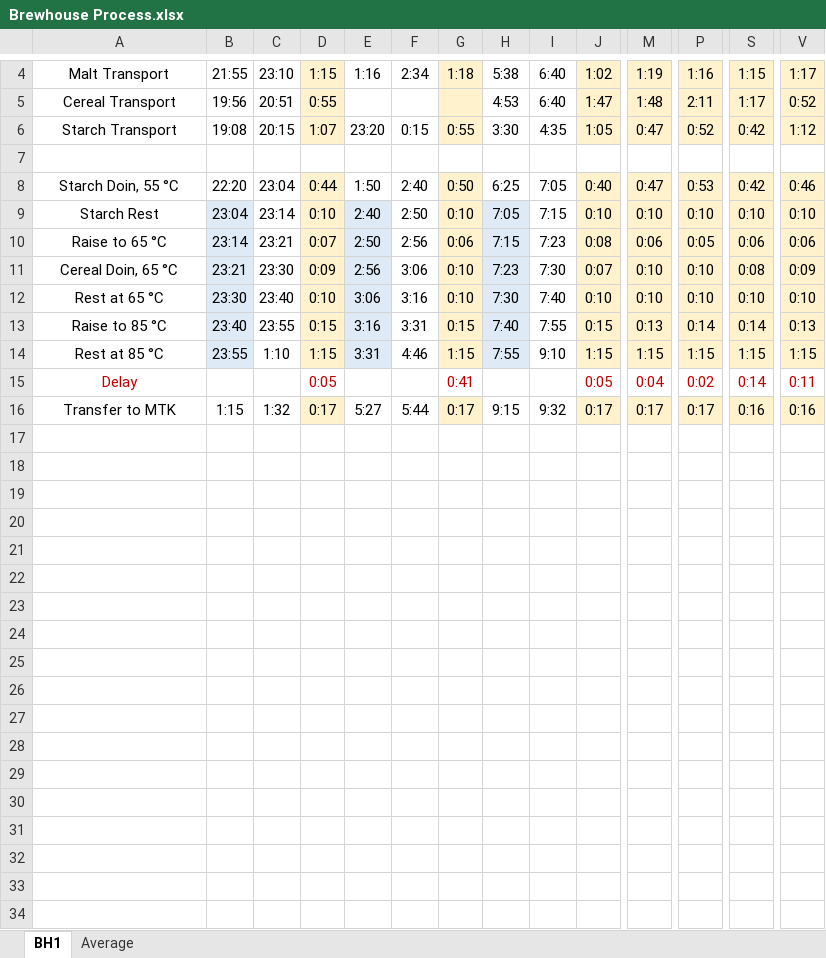
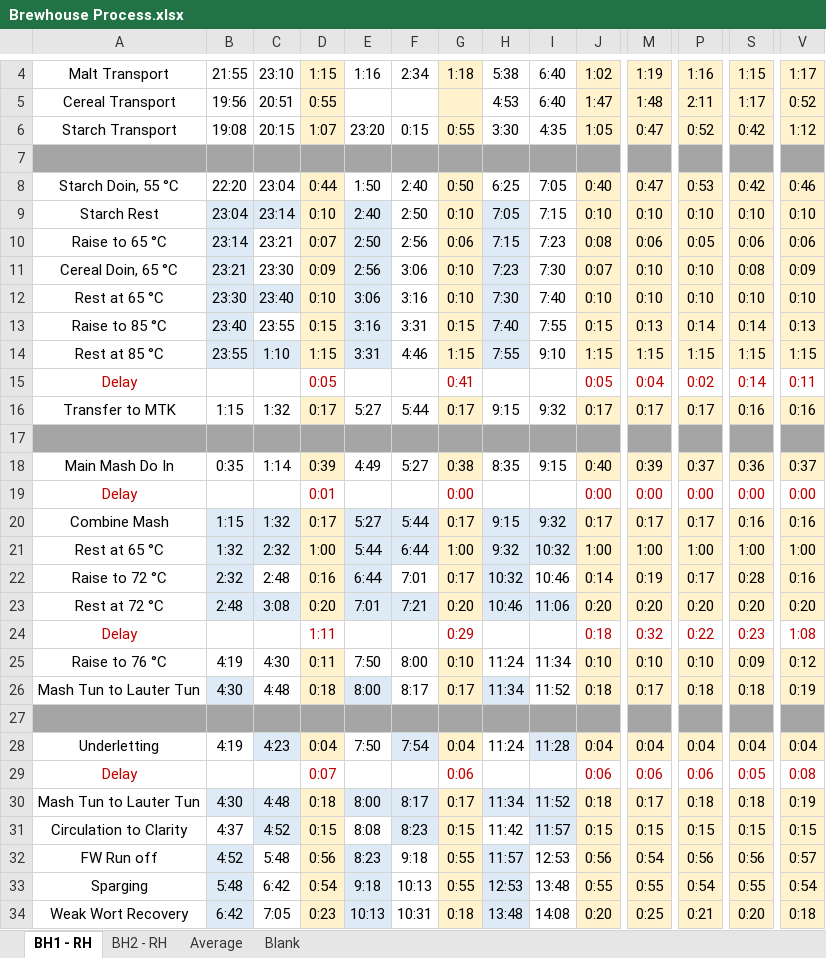
Before and after one commit to abhelcenteno/Brewhouse-Simulator, an Excel workbook: Brewhouse Process.xlsx, sheet BH1 - RH, drawn as a sheet; only a part is shown, gaps mark what is left out; values as stored, in another font and other column widths than the file's, no borders; rows hold the shown columns only; the diff covers the shown part only; the diff names each change by its address in the sheet, - before the commit and + after, or states it on an @@ line.

```diff
--- a/Brewhouse Process.xlsx (sheet BH1 - RH)
+++ b/Brewhouse Process.xlsx (sheet BH1 - RH)
-sheet tab: BH1
+sheet tab: BH1 - RH
+sheet tab: BH2 - RH
+sheet tab: Blank
-A7:V7 fill: none
+A7:V7 fill: #A5A5A5
-C9 fill: none
+C9 fill: #DEEBF7
-C12 fill: none
+C12 fill: #DEEBF7
-C14 fill: none
+C14 fill: #DEEBF7
+row 17: (empty)
+row 18: Main Mash Do In | 0:35 | 1:14 | 0:39 | 4:49 | 5:27 | 0:38 | 8:35 | 9:15 | 0:40 | 0:39 | 0:37 | 0:36 | 0:37
+row 19: Delay |  |  | 0:01 |  |  | 0:00 |  |  | 0:00 | 0:00 | 0:00 | 0:00 | 0:00
+row 20: Combine Mash | 1:15 | 1:32 | 0:17 | 5:27 | 5:44 | 0:17 | 9:15 | 9:32 | 0:17 | 0:17 | 0:17 | 0:16 | 0:16
+row 21: Rest at 65 °C | 1:32 | 2:32 | 1:00 | 5:44 | 6:44 | 1:00 | 9:32 | 10:32 | 1:00 | 1:00 | 1:00 | 1:00 | 1:00
+row 22: Raise to 72 °C | 2:32 | 2:48 | 0:16 | 6:44 | 7:01 | 0:17 | 10:32 | 10:46 | 0:14 | 0:19 | 0:17 | 0:28 | 0:16
+row 23: Rest at 72 °C | 2:48 | 3:08 | 0:20 | 7:01 | 7:21 | 0:20 | 10:46 | 11:06 | 0:20 | 0:20 | 0:20 | 0:20 | 0:20
+row 24: Delay |  |  | 1:11 |  |  | 0:29 |  |  | 0:18 | 0:32 | 0:22 | 0:23 | 1:08
+row 25: Raise to 76 °C | 4:19 | 4:30 | 0:11 | 7:50 | 8:00 | 0:10 | 11:24 | 11:34 | 0:10 | 0:10 | 0:10 | 0:09 | 0:12
+row 26: Mash Tun to Lauter Tun | 4:30 | 4:48 | 0:18 | 8:00 | 8:17 | 0:17 | 11:34 | 11:52 | 0:18 | 0:17 | 0:18 | 0:18 | 0:19
+row 27: (empty)
+row 28: Underletting | 4:19 | 4:23 | 0:04 | 7:50 | 7:54 | 0:04 | 11:24 | 11:28 | 0:04 | 0:04 | 0:04 | 0:04 | 0:04
+row 29: Delay |  |  | 0:07 |  |  | 0:06 |  |  | 0:06 | 0:06 | 0:06 | 0:05 | 0:08
+row 30: Mash Tun to Lauter Tun | 4:30 | 4:48 | 0:18 | 8:00 | 8:17 | 0:17 | 11:34 | 11:52 | 0:18 | 0:17 | 0:18 | 0:18 | 0:19
+row 31: Circulation to Clarity | 4:37 | 4:52 | 0:15 | 8:08 | 8:23 | 0:15 | 11:42 | 11:57 | 0:15 | 0:15 | 0:15 | 0:15 | 0:15
+row 32: FW Run off | 4:52 | 5:48 | 0:56 | 8:23 | 9:18 | 0:55 | 11:57 | 12:53 | 0:56 | 0:54 | 0:56 | 0:56 | 0:57
+row 33: Sparging | 5:48 | 6:42 | 0:54 | 9:18 | 10:13 | 0:55 | 12:53 | 13:48 | 0:55 | 0:55 | 0:54 | 0:55 | 0:54
+row 34: Weak Wort Recovery | 6:42 | 7:05 | 0:23 | 10:13 | 10:31 | 0:18 | 13:48 | 14:08 | 0:20 | 0:25 | 0:21 | 0:20 | 0:18
```
Also changed, not shown: 15 added rows and cell formats elsewhere in this sheet, sheet Average, formulas that keep their value, 6 other files.
